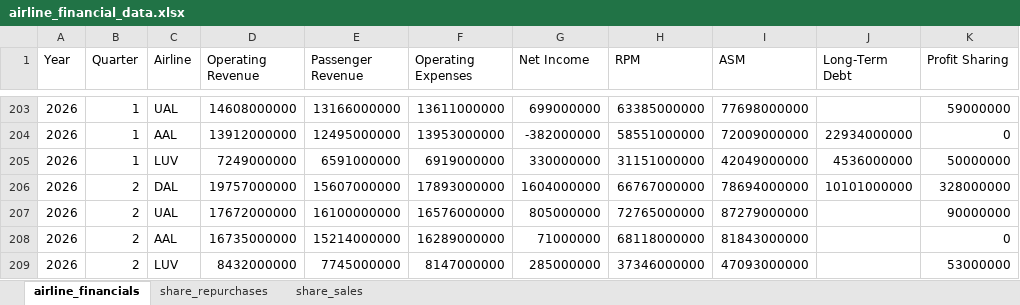
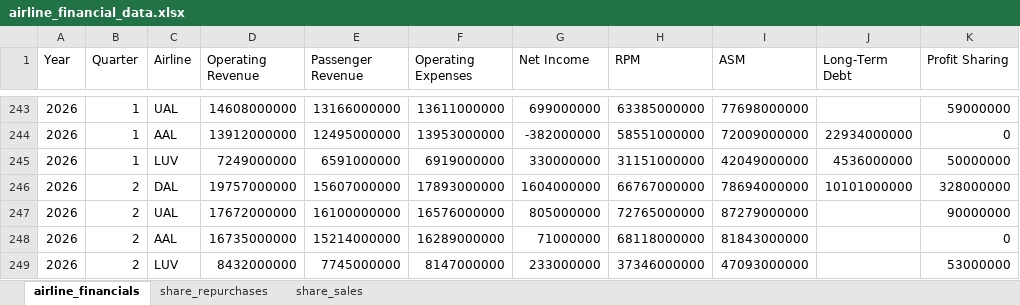
Before and after one commit to mtricanowicz/airline_financials, an Excel workbook: airline-dashboard/data/manual/airline_financial_data.xlsx, sheet airline_financials, drawn as a sheet; only a part is shown, gaps mark what is left out; values as stored, in another font and other column widths than the file's, no borders; addresses are those after the commit; the diff covers the shown part only; the diff names each change by its address in the sheet, - before the commit and + after, or states it on an @@ line.

```diff
--- a/airline-dashboard/data/manual/airline_financial_data.xlsx (sheet airline_financials)
+++ b/airline-dashboard/data/manual/airline_financial_data.xlsx (sheet airline_financials)
-G249 (Net Income): 285000000
+G249 (Net Income): 233000000
```
Also changed, not shown: 40 added rows and 7 edited cells elsewhere in this sheet, formulas that keep their value, 3 other files.
